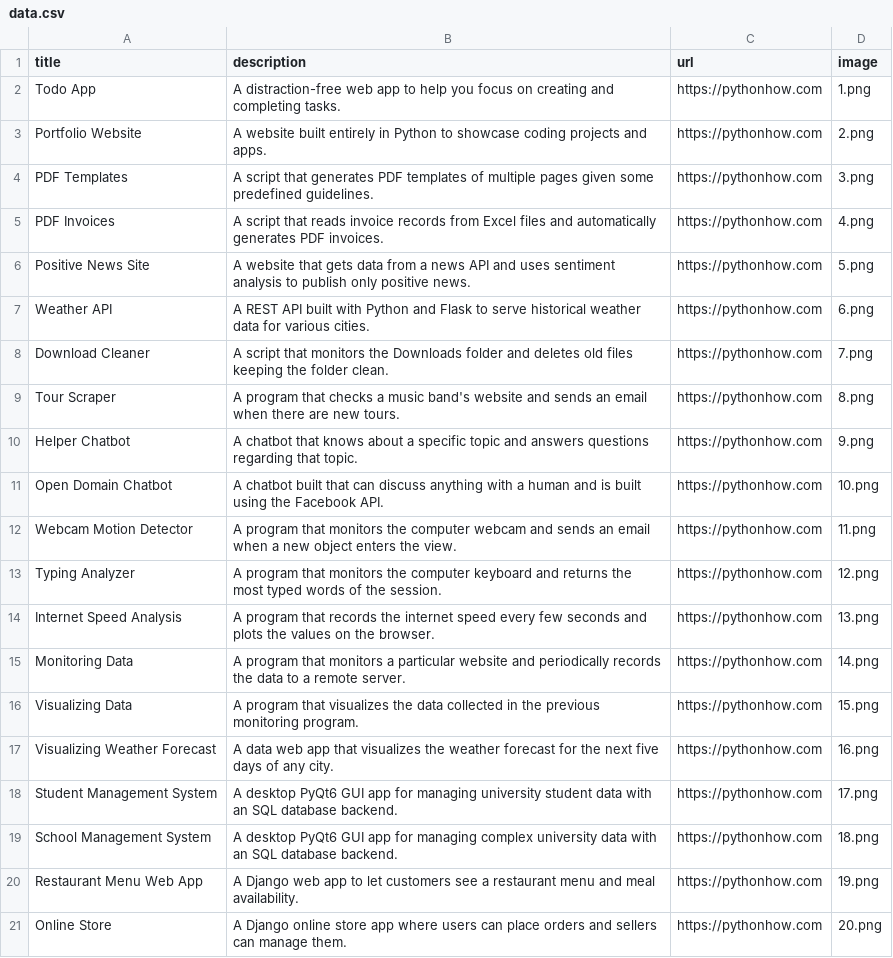
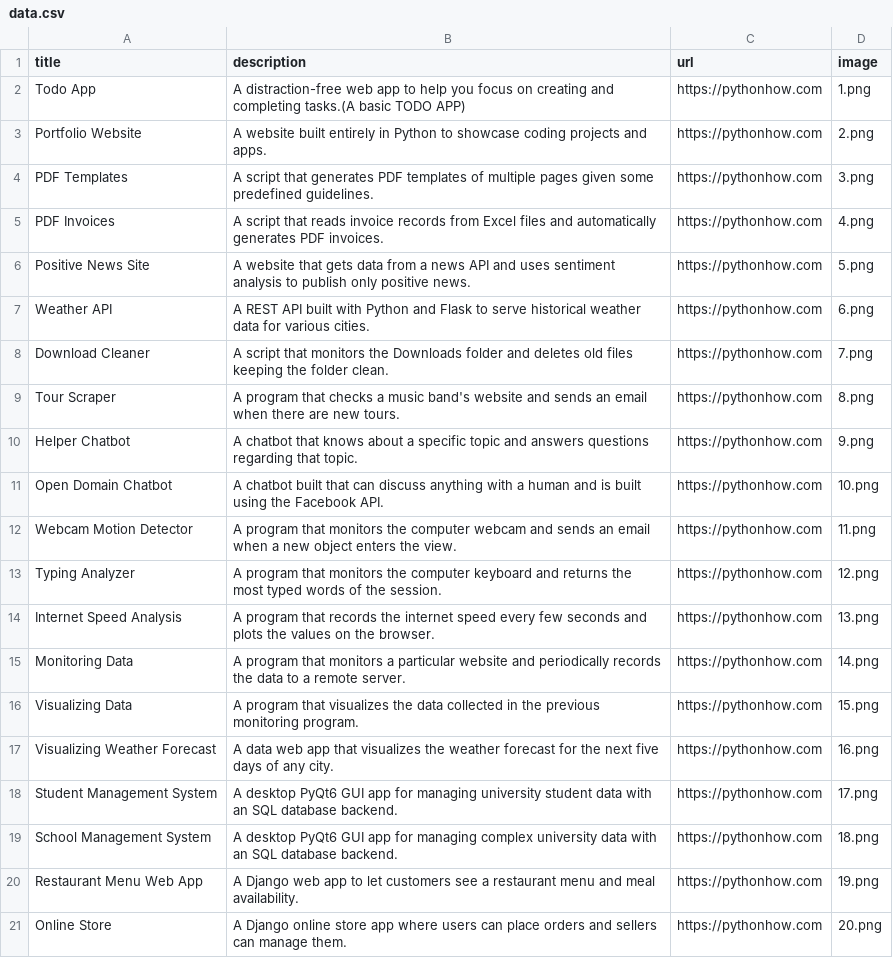
Before and after one commit to adityasurve11/APP2-portfolio, a CSV file: data.csv, drawn as a sheet.

```diff
--- a/data.csv
+++ b/data.csv
@@ -1,3 +1,3 @@
 title;description;url;image
-Todo App;A distraction-free web app to help you focus on creating and completing tasks.;https://pythonhow.com;1.png
+Todo App;A distraction-free web app to help you focus on creating and completing tasks.(A basic TODO APP);https://pythonhow.com;1.png
 Portfolio Website;A website built entirely in Python to showcase coding projects and apps.;https://pythonhow.com;2.png
```
